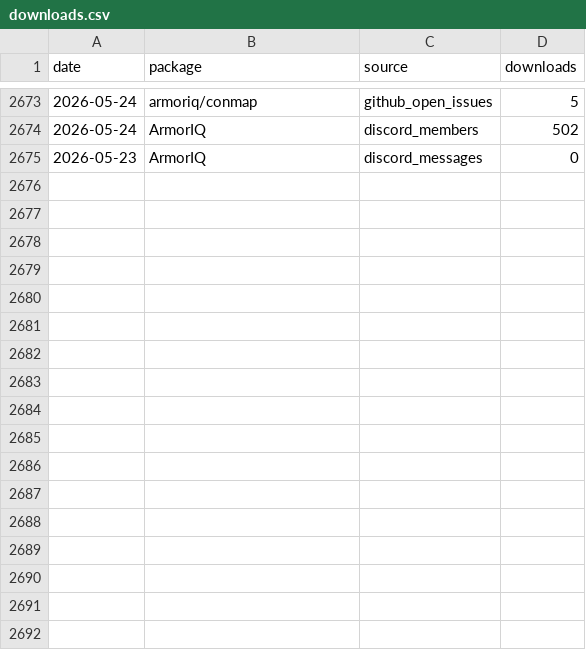
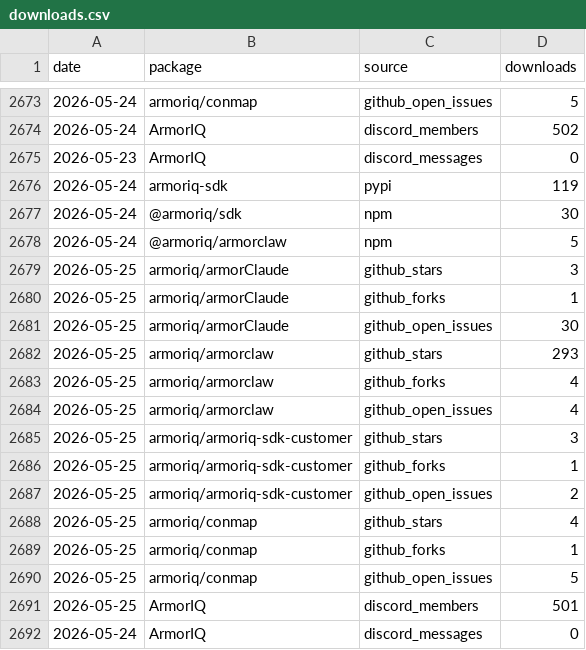
Before and after one commit to armoriq/.github, a CSV file: data/downloads.csv, drawn as a sheet; only a part is shown, gaps mark what is left out.

```diff
--- a/data/downloads.csv
+++ b/data/downloads.csv
@@ -2675 +2675,18 @@ date,package,source,downloads
 2026-05-23,ArmorIQ,discord_messages,0
+2026-05-24,armoriq-sdk,pypi,119
+2026-05-24,@armoriq/sdk,npm,30
+2026-05-24,@armoriq/armorclaw,npm,5
+2026-05-25,armoriq/armorClaude,github_stars,3
+2026-05-25,armoriq/armorClaude,github_forks,1
+2026-05-25,armoriq/armorClaude,github_open_issues,30
+2026-05-25,armoriq/armorclaw,github_stars,293
+2026-05-25,armoriq/armorclaw,github_forks,4
+2026-05-25,armoriq/armorclaw,github_open_issues,4
+2026-05-25,armoriq/armoriq-sdk-customer,github_stars,3
+2026-05-25,armoriq/armoriq-sdk-customer,github_forks,1
+2026-05-25,armoriq/armoriq-sdk-customer,github_open_issues,2
+2026-05-25,armoriq/conmap,github_stars,4
+2026-05-25,armoriq/conmap,github_forks,1
+2026-05-25,armoriq/conmap,github_open_issues,5
+2026-05-25,ArmorIQ,discord_members,501
+2026-05-24,ArmorIQ,discord_messages,0
```
Also changed, not shown: 37 other files.
